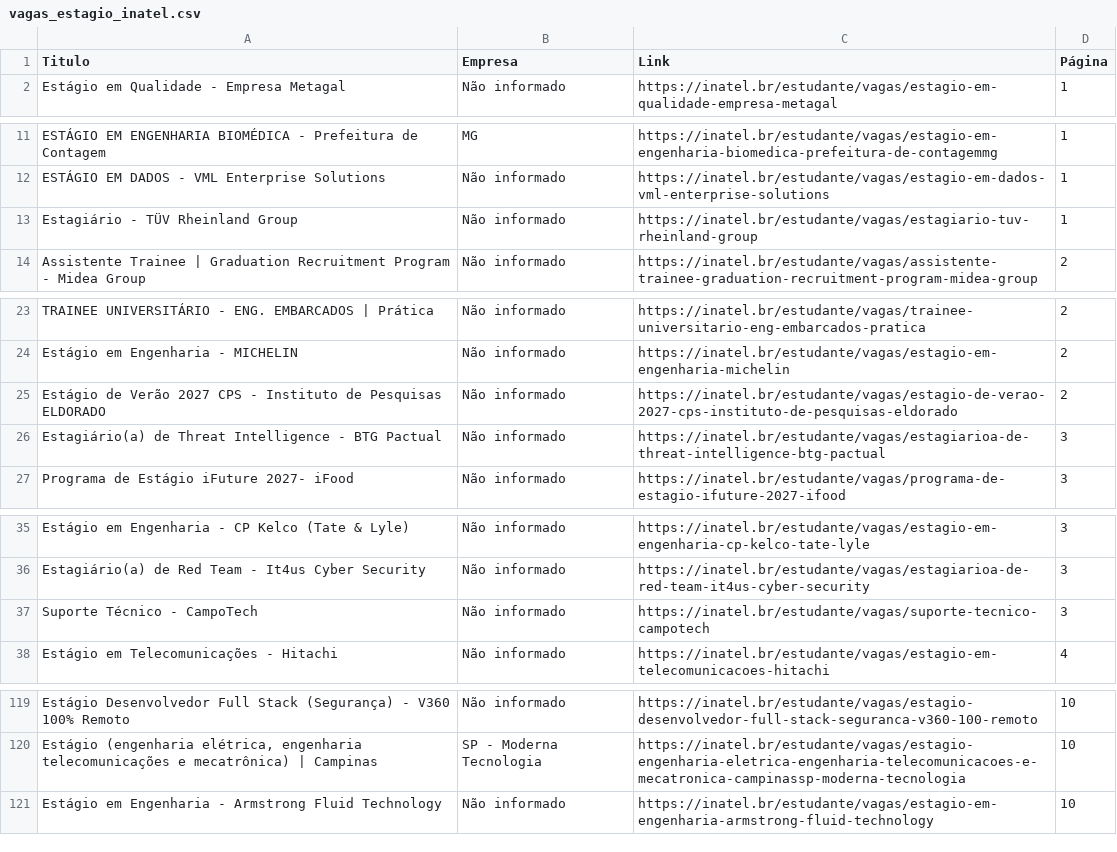
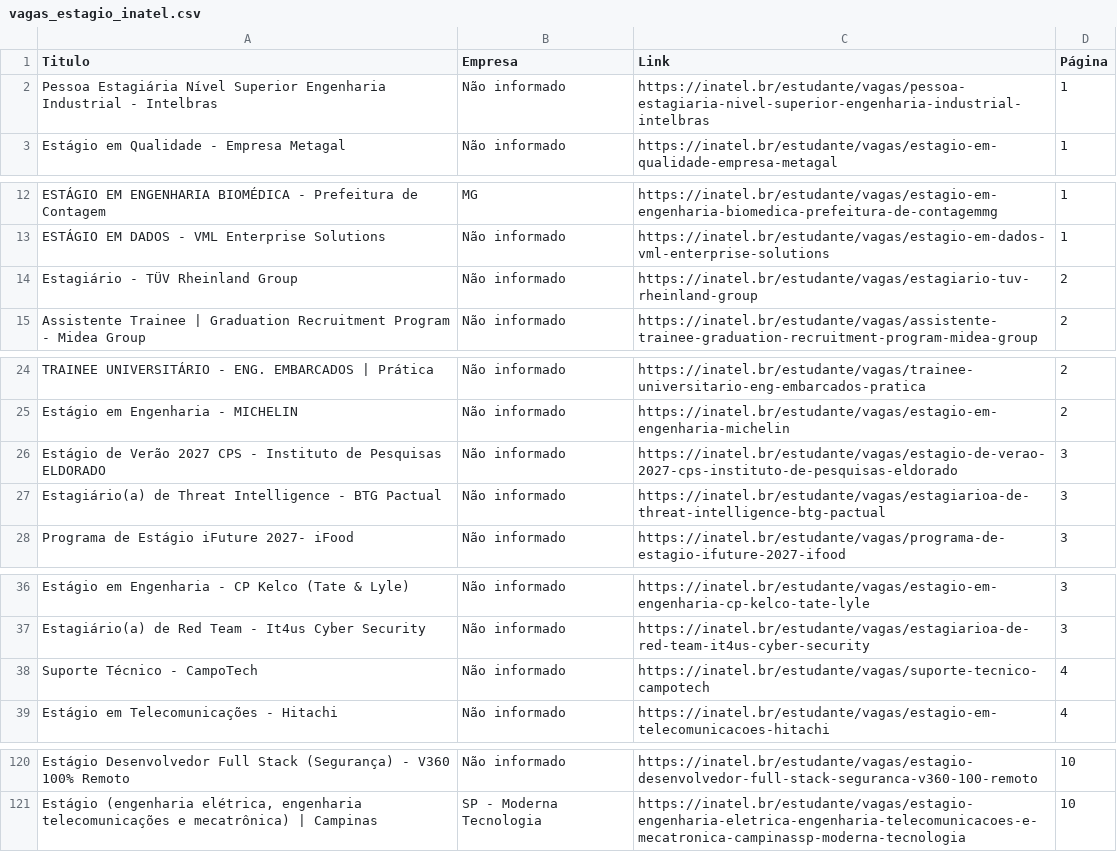
Before and after one commit to Joao0015/inatel-vagas-bot2.0, a CSV file: vagas_estagio_inatel.csv, drawn as a sheet; only a part is shown, gaps mark what is left out; the diff covers the shown part only.

```diff
--- a/vagas_estagio_inatel.csv
+++ b/vagas_estagio_inatel.csv
@@ -1,2 +1,3 @@
 Titulo,Empresa,Link,Página
+Pessoa Estagiária Nível Superior Engenharia Industrial - Intelbras,Não informado,https://inatel.br/estudante/vagas/pessoa-estagiaria-nivel-superior-engenharia-industrial-intelbras,1
 Estágio em Qualidade - Empresa Metagal,Não informado,https://inatel.br/estudante/vagas/estagio-em-qualidade-empresa-metagal,1
@@ -12,3 +13,3 @@ ESTÁGIO EM ENGENHARIA BIOMÉDICA - Prefeitura de Contagem,MG,https://inatel.br/
 ESTÁGIO EM DADOS -  VML Enterprise Solutions,Não informado,https://inatel.br/estudante/vagas/estagio-em-dados-vml-enterprise-solutions,1
-Estagiário - TÜV Rheinland Group,Não informado,https://inatel.br/estudante/vagas/estagiario-tuv-rheinland-group,1
+Estagiário - TÜV Rheinland Group,Não informado,https://inatel.br/estudante/vagas/estagiario-tuv-rheinland-group,2
 Assistente Trainee | Graduation Recruitment Program - Midea Group,Não informado,https://inatel.br/estudante/vagas/assistente-trainee-graduation-recruitment-program-midea-group,2
@@ -24,3 +25,3 @@ TRAINEE UNIVERSITÁRIO - ENG. EMBARCADOS | Prática,Não informado,https://inate
 Estágio em Engenharia - MICHELIN,Não informado,https://inatel.br/estudante/vagas/estagio-em-engenharia-michelin,2
-Estágio de Verão 2027 CPS -  Instituto de Pesquisas ELDORADO,Não informado,https://inatel.br/estudante/vagas/estagio-de-verao-2027-cps-instituto-de-pesquisas-eldorado,2
+Estágio de Verão 2027 CPS -  Instituto de Pesquisas ELDORADO,Não informado,https://inatel.br/estudante/vagas/estagio-de-verao-2027-cps-instituto-de-pesquisas-eldorado,3
 Estagiário(a) de Threat Intelligence - BTG Pactual,Não informado,https://inatel.br/estudante/vagas/estagiarioa-de-threat-intelligence-btg-pactual,3
@@ -36,3 +37,3 @@ Estágio em Engenharia - CP Kelco (Tate & Lyle),Não informado,https://inatel.br
 Estagiário(a) de Red Team - It4us Cyber Security,Não informado,https://inatel.br/estudante/vagas/estagiarioa-de-red-team-it4us-cyber-security,3
-Suporte Técnico - CampoTech,Não informado,https://inatel.br/estudante/vagas/suporte-tecnico-campotech,3
+Suporte Técnico - CampoTech,Não informado,https://inatel.br/estudante/vagas/suporte-tecnico-campotech,4
 Estágio em Telecomunicações - Hitachi,Não informado,https://inatel.br/estudante/vagas/estagio-em-telecomunicacoes-hitachi,4
@@ -120,2 +121 @@ Estágio Desenvolvedor Full Stack (Segurança) - V360 100% Remoto,Não informado
 "Estágio (engenharia elétrica, engenharia telecomunicações e mecatrônica) | Campinas",SP - Moderna Tecnologia,https://inatel.br/estudante/vagas/estagio-engenharia-eletrica-engenharia-telecomunicacoes-e-mecatronica-campinassp-moderna-tecnologia,10
-Estágio em Engenharia - Armstrong Fluid Technology,Não informado,https://inatel.br/estudante/vagas/estagio-em-engenharia-armstrong-fluid-technology,10
```
Also changed, not shown: 6 edited cells elsewhere in this file.
